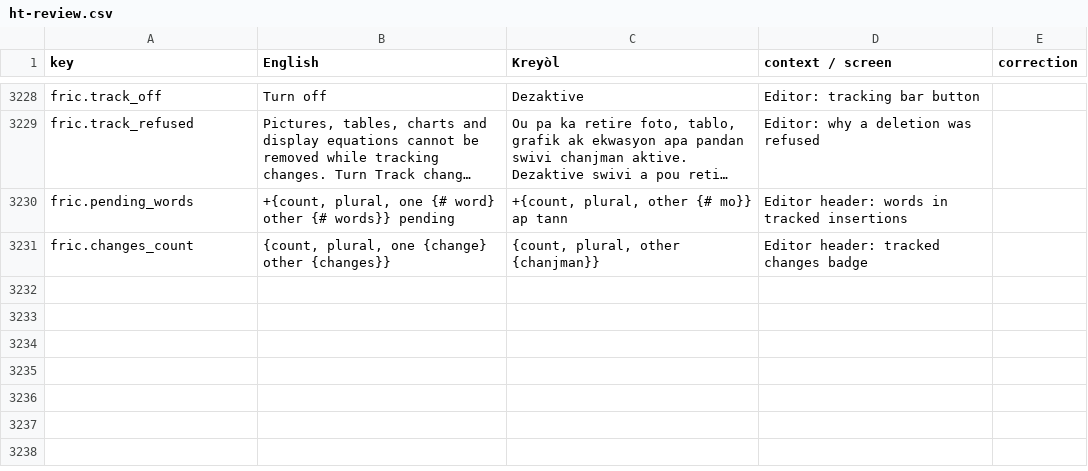
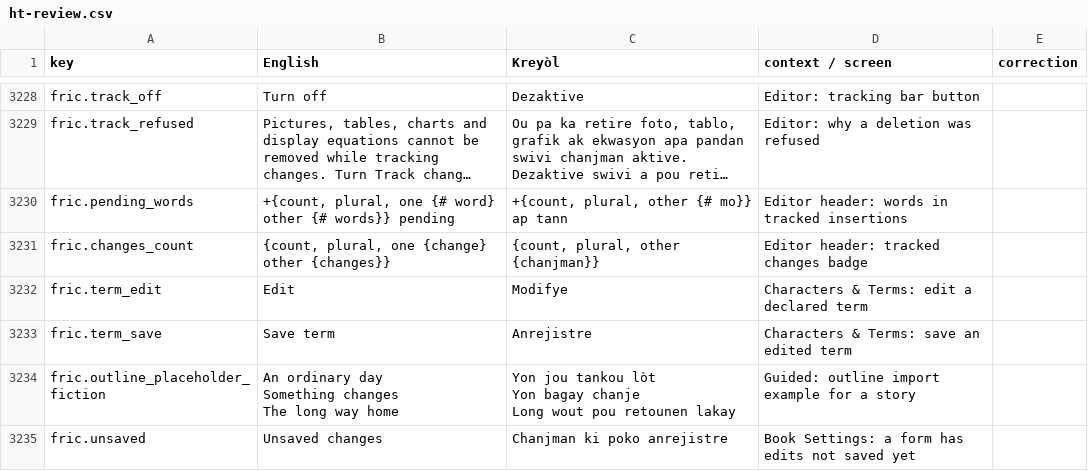
Before and after one commit to michelevens/Editons, a CSV file: docs/i18n/ht-review.csv, drawn as a sheet; only a part is shown, gaps mark what is left out; long unchanged cells end in ….

```diff
--- a/docs/i18n/ht-review.csv
+++ b/docs/i18n/ht-review.csv
@@ -3239 +3239,9 @@ fric.pending_words,"+{count, plural, one {# word} other {# words}} pending","+{c
 fric.changes_count,"{count, plural, one {change} other {changes}}","{count, plural, other {chanjman}}",Editor header: tracked changes badge,
+fric.term_edit,Edit,Modifye,Characters & Terms: edit a declared term,
+fric.term_save,Save term,Anrejistre,Characters & Terms: save an edited term,
+fric.outline_placeholder_fiction,"An ordinary day
+Something changes
+The long way home","Yon jou tankou lòt
+Yon bagay chanje
+Long wout pou retounen lakay",Guided: outline import example for a story,
+fric.unsaved,Unsaved changes,Chanjman ki poko anrejistre,Book Settings: a form has edits not saved yet,
```
Also changed, not shown: docs/i18n/fr-review.csv, 14 other files.
